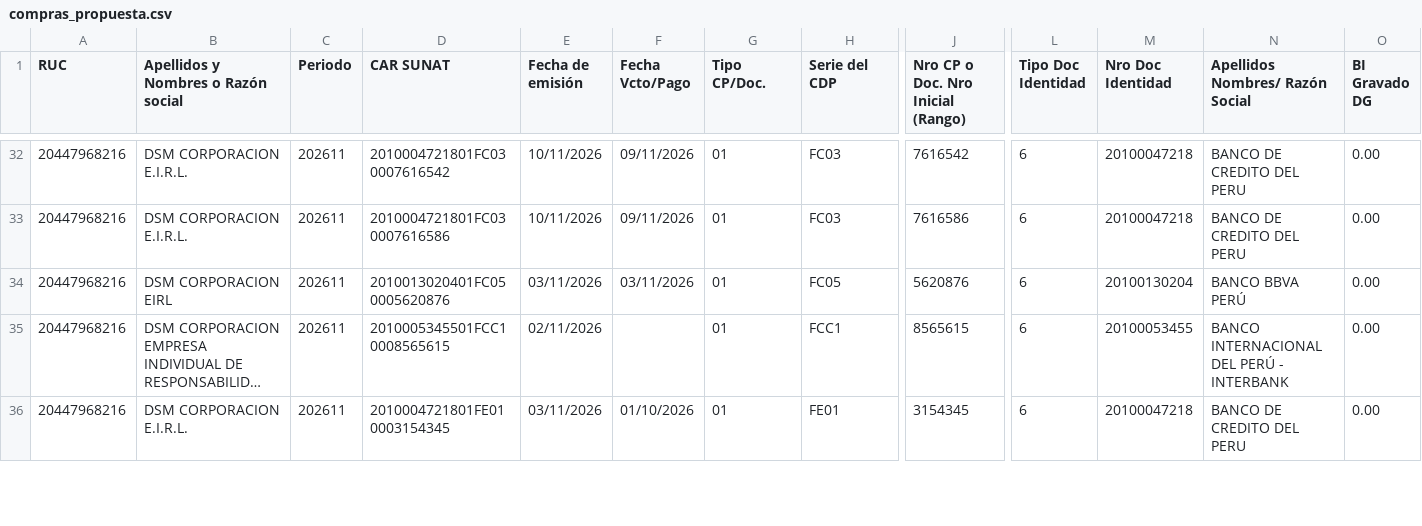
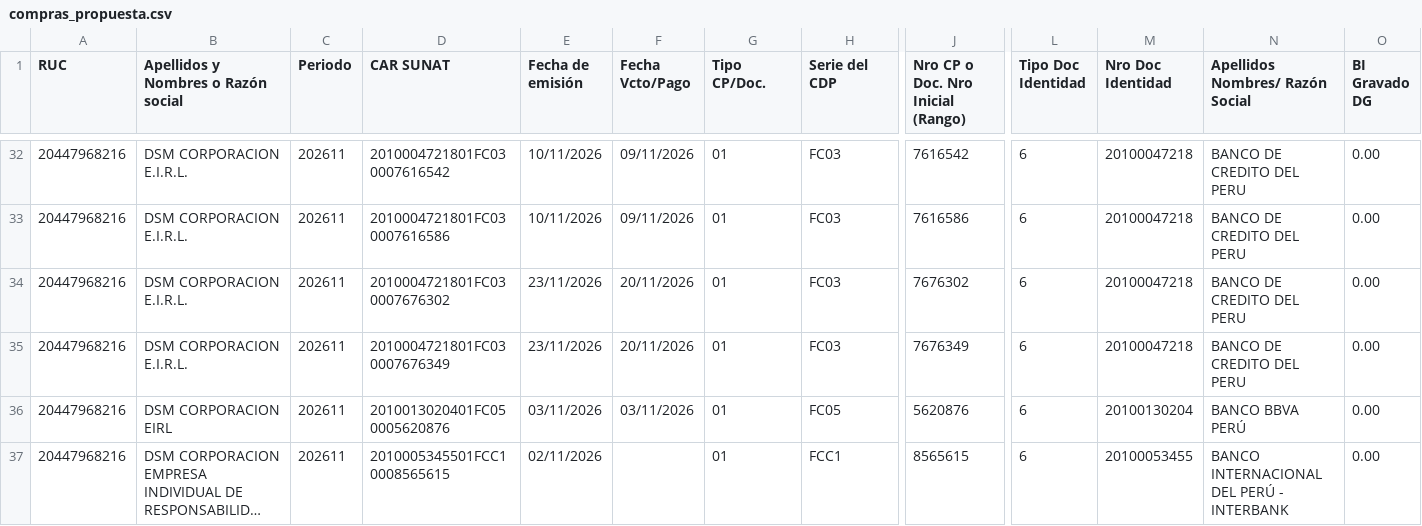
Before and after one commit to Aquivan/Claude, a CSV file: sire/20447968216/historico/202611/compras_propuesta.csv, drawn as a sheet; only a part is shown, gaps mark what is left out; the shorter side is filled out with more unchanged rows; long unchanged cells end in …; rows hold the shown columns only; the diff names each change by its address in the sheet, - before the commit and + after, or states it on an @@ line.

```diff
--- a/sire/20447968216/historico/202611/compras_propuesta.csv
+++ b/sire/20447968216/historico/202611/compras_propuesta.csv
+row 34: 20447968216 | DSM CORPORACION E.I.R.L. | 202611 | 2010004721801FC030007676302 | 23/11/2026 | 20/11/2026 | 01 | FC03 | 7676302 | 6 | 20100047218 | BANCO DE CREDITO DEL PERU | 0.00
+row 35: 20447968216 | DSM CORPORACION E.I.R.L. | 202611 | 2010004721801FC030007676349 | 23/11/2026 | 20/11/2026 | 01 | FC03 | 7676349 | 6 | 20100047218 | BANCO DE CREDITO DEL PERU | 0.00
```
Also changed, not shown: sire/20447968216/facturas.csv, sire/20447968216/historico/202611/reporte_parseado.csv, 28 other files.
